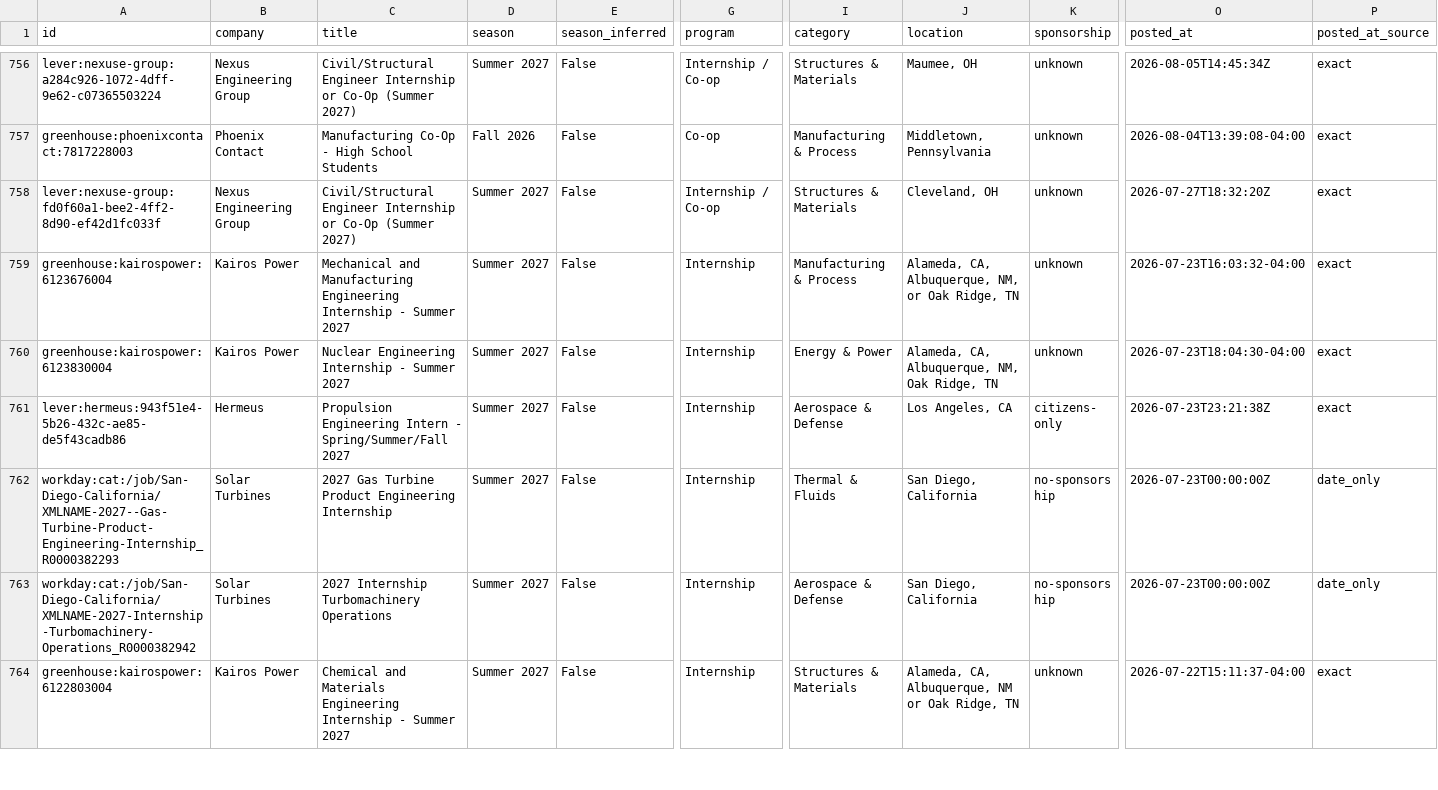
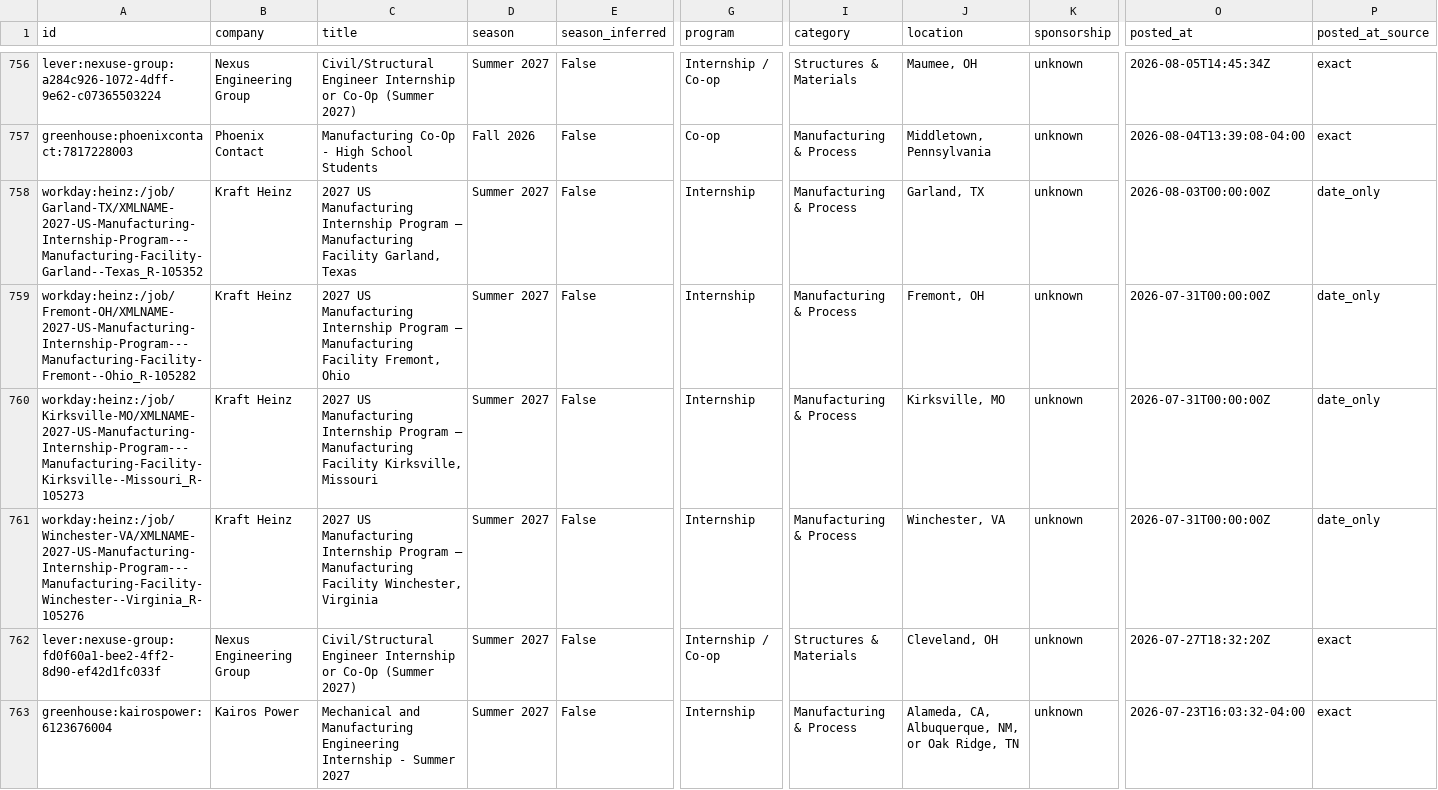
Before and after one commit to Tracker05/mechanical-engineering-internships, a CSV file: data/internships.csv, drawn as a sheet; only a part is shown, gaps mark what is left out; the shorter side is filled out with more unchanged rows; rows hold the shown columns only; the diff names each change by its address in the sheet, - before the commit and + after, or states it on an @@ line.

```diff
--- a/data/internships.csv
+++ b/data/internships.csv
+row 758: workday:heinz:/job/Garland-TX/XMLNAME-2027-US-Manufacturing-Internship-Program---Manufacturing-Facility-Garland--Texas_R-105352 | Kraft Heinz | 2027 US Manufacturing Internship Program – Manufacturing Facility Garland, Texas | Summer 2027 | False | Internship | Manufacturing & Process | Garland, TX | unknown | 2026-08-03T00:00:00Z | date_only
+row 759: workday:heinz:/job/Fremont-OH/XMLNAME-2027-US-Manufacturing-Internship-Program---Manufacturing-Facility-Fremont--Ohio_R-105282 | Kraft Heinz | 2027 US Manufacturing Internship Program – Manufacturing Facility Fremont, Ohio | Summer 2027 | False | Internship | Manufacturing & Process | Fremont, OH | unknown | 2026-07-31T00:00:00Z | date_only
+row 760: workday:heinz:/job/Kirksville-MO/XMLNAME-2027-US-Manufacturing-Internship-Program---Manufacturing-Facility-Kirksville--Missouri_R-105273 | Kraft Heinz | 2027 US Manufacturing Internship Program – Manufacturing Facility Kirksville, Missouri | Summer 2027 | False | Internship | Manufacturing & Process | Kirksville, MO | unknown | 2026-07-31T00:00:00Z | date_only
+row 761: workday:heinz:/job/Winchester-VA/XMLNAME-2027-US-Manufacturing-Internship-Program---Manufacturing-Facility-Winchester--Virginia_R-105276 | Kraft Heinz | 2027 US Manufacturing Internship Program – Manufacturing Facility Winchester, Virginia | Summer 2027 | False | Internship | Manufacturing & Process | Winchester, VA | unknown | 2026-07-31T00:00:00Z | date_only
```
Also changed, not shown: docs/internships.csv, 11 other files.
